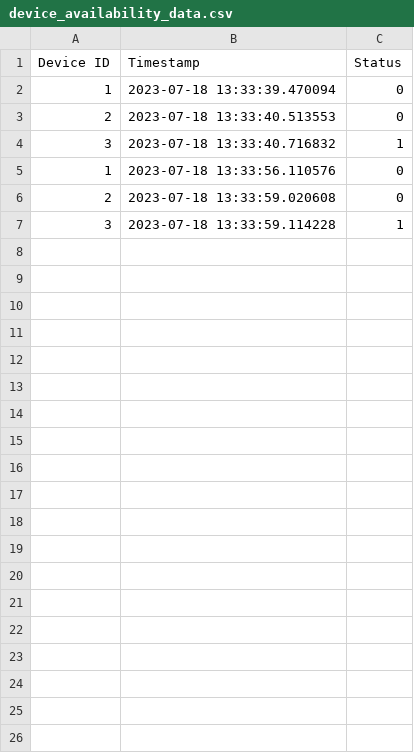
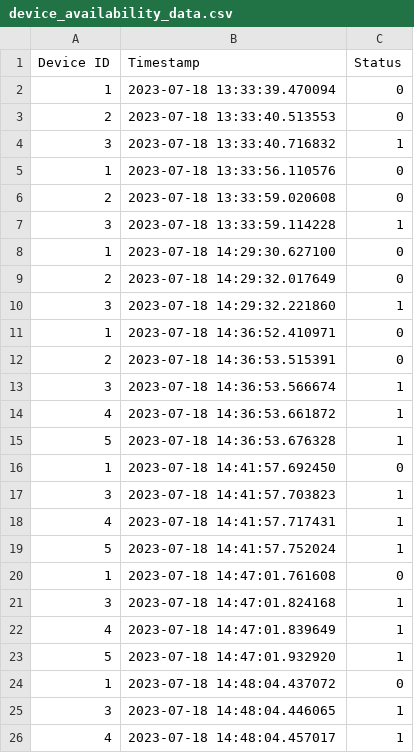
Before and after one commit to akshatgadodia/python-task-1, a CSV file: device_availability_data.csv, drawn as a sheet; only a part is shown; the diff covers the shown part only.

```diff
--- a/device_availability_data.csv
+++ b/device_availability_data.csv
@@ -7 +7,20 @@ Device ID,Timestamp,Status
 3,2023-07-18 13:33:59.114228,1
+1,2023-07-18 14:29:30.627100,0
+2,2023-07-18 14:29:32.017649,0
+3,2023-07-18 14:29:32.221860,1
+1,2023-07-18 14:36:52.410971,0
+2,2023-07-18 14:36:53.515391,0
+3,2023-07-18 14:36:53.566674,1
+4,2023-07-18 14:36:53.661872,1
+5,2023-07-18 14:36:53.676328,1
+1,2023-07-18 14:41:57.692450,0
+3,2023-07-18 14:41:57.703823,1
+4,2023-07-18 14:41:57.717431,1
+5,2023-07-18 14:41:57.752024,1
+1,2023-07-18 14:47:01.761608,0
+3,2023-07-18 14:47:01.824168,1
+4,2023-07-18 14:47:01.839649,1
+5,2023-07-18 14:47:01.932920,1
+1,2023-07-18 14:48:04.437072,0
+3,2023-07-18 14:48:04.446065,1
+4,2023-07-18 14:48:04.457017,1
```
Also changed, not shown: 21 added rows elsewhere in this file, 3 other files.
